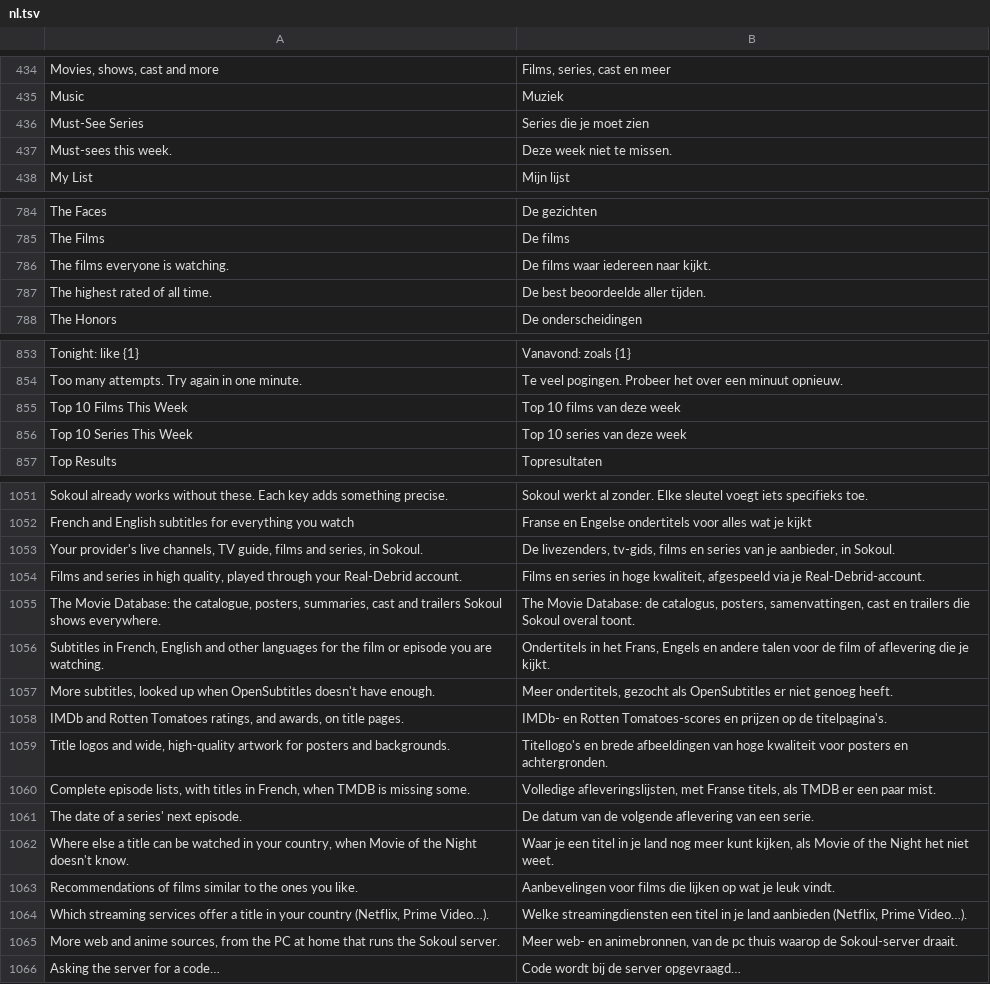
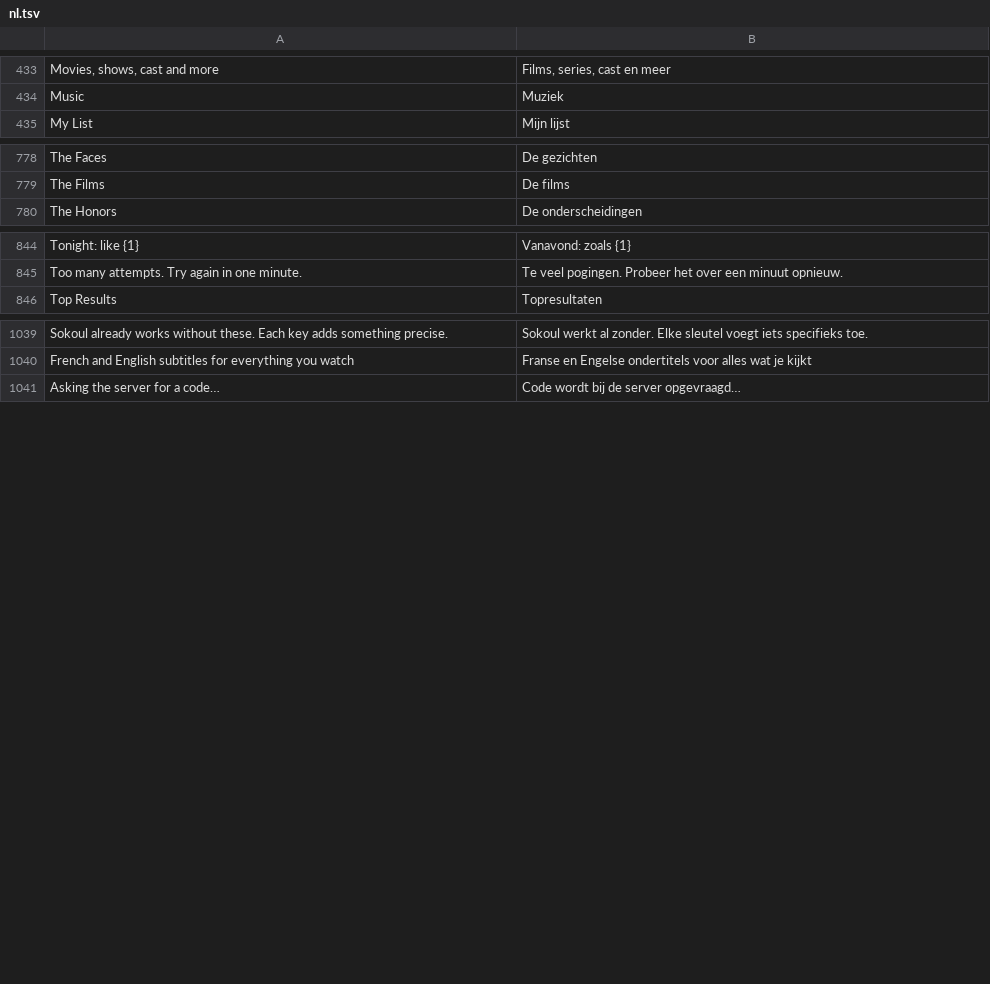
Before and after one commit to iwelioum/Sokoul, a TSV file: app/src/main/resources/i18n/nl.tsv, drawn as a sheet; only a part is shown, gaps mark what is left out; the diff covers the shown part only.

```diff
--- a/app/src/main/resources/i18n/nl.tsv
+++ b/app/src/main/resources/i18n/nl.tsv
@@ -435,4 +434,2 @@ Movies, shows, cast and more	Films, series, cast en meer
 Music	Muziek
-Must-See Series	Series die je moet zien
-Must-sees this week.	Deze week niet te missen.
 My List	Mijn lijst
@@ -785,4 +779,2 @@ The Faces	De gezichten
 The Films	De films
-The films everyone is watching.	De films waar iedereen naar kijkt.
-The highest rated of all time.	De best beoordeelde aller tijden.
 The Honors	De onderscheidingen
@@ -854,4 +845,2 @@ Tonight: like {1}	Vanavond: zoals {1}
 Too many attempts. Try again in one minute.	Te veel pogingen. Probeer het over een minuut opnieuw.
-Top 10 Films This Week	Top 10 films van deze week
-Top 10 Series This Week	Top 10 series van deze week
 Top Results	Topresultaten
@@ -1052,15 +1040,2 @@ Sokoul already works without these. Each key adds something precise.	Sokoul werk
 French and English subtitles for everything you watch	Franse en Engelse ondertitels voor alles wat je kijkt
-Your provider's live channels, TV guide, films and series, in Sokoul.	De livezenders, tv-gids, films en series van je aanbieder, in Sokoul.
-Films and series in high quality, played through your Real-Debrid account.	Films en series in hoge kwaliteit, afgespeeld via je Real-Debrid-account.
-The Movie Database: the catalogue, posters, summaries, cast and trailers Sokoul shows everywhere.	The Movie Database: de catalogus, posters, samenvattingen, cast en trailers die Sokoul overal toont.
-Subtitles in French, English and other languages for the film or episode you are watching.	Ondertitels in het Frans, Engels en andere talen voor de film of aflevering die je kijkt.
-More subtitles, looked up when OpenSubtitles doesn't have enough.	Meer ondertitels, gezocht als OpenSubtitles er niet genoeg heeft.
-IMDb and Rotten Tomatoes ratings, and awards, on title pages.	IMDb- en Rotten Tomatoes-scores en prijzen op de titelpagina's.
-Title logos and wide, high-quality artwork for posters and backgrounds.	Titellogo's en brede afbeeldingen van hoge kwaliteit voor posters en achtergronden.
-Complete episode lists, with titles in French, when TMDB is missing some.	Volledige afleveringslijsten, met Franse titels, als TMDB er een paar mist.
-The date of a series' next episode.	De datum van de volgende aflevering van een serie.
-Where else a title can be watched in your country, when Movie of the Night doesn't know.	Waar je een titel in je land nog meer kunt kijken, als Movie of the Night het niet weet.
-Recommendations of films similar to the ones you like.	Aanbevelingen voor films die lijken op wat je leuk vindt.
-Which streaming services offer a title in your country (Netflix, Prime Video…).	Welke streamingdiensten een titel in je land aanbieden (Netflix, Prime Video…).
-More web and anime sources, from the PC at home that runs the Sokoul server.	Meer web- en animebronnen, van de pc thuis waarop de Sokoul-server draait.
 Asking the server for a code…	Code wordt bij de server opgevraagd…
```
Also changed, not shown: 6 removed rows elsewhere in this file, app/src/main/resources/i18n/ar.tsv, app/src/main/resources/i18n/de.tsv, 7 other files.
